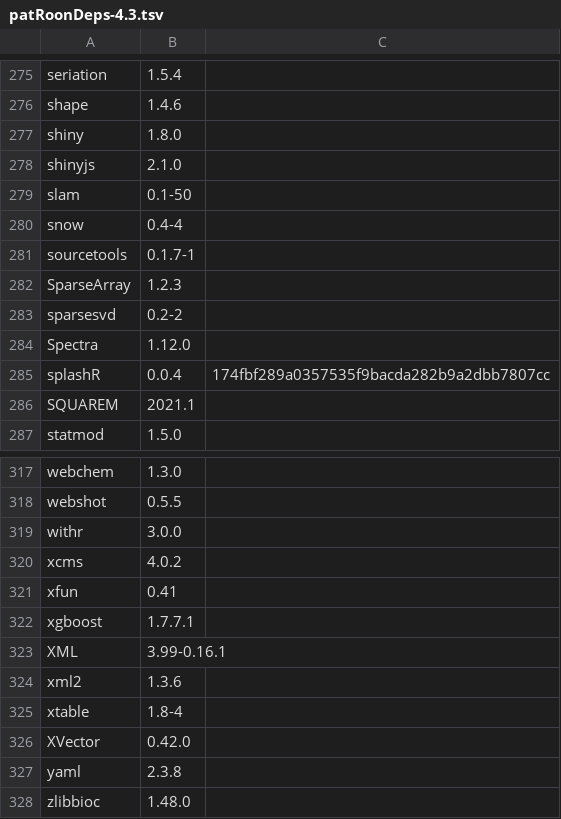
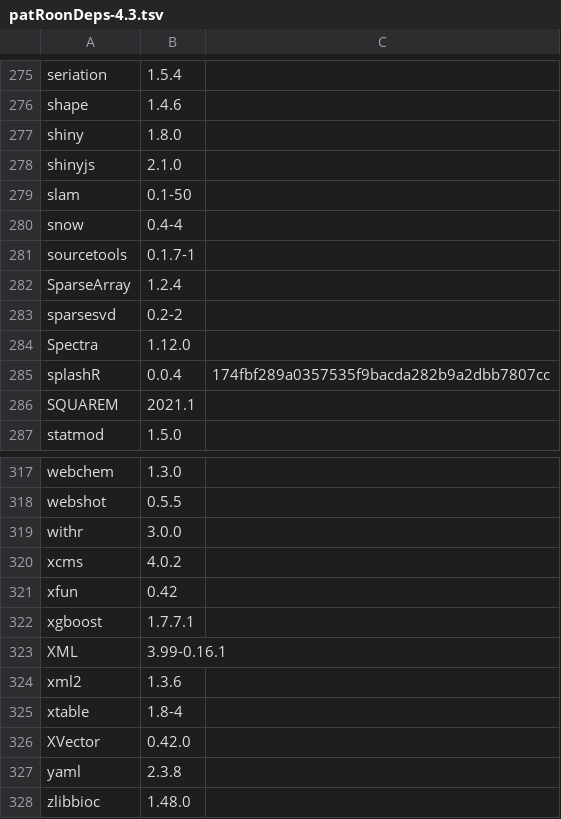
Before and after one commit to rickhelmus/patRoonDeps, a TSV file: patRoonDeps-4.3.tsv, drawn as a sheet; only a part is shown, gaps mark what is left out; the diff covers the shown part only.

```diff
--- a/patRoonDeps-4.3.tsv
+++ b/patRoonDeps-4.3.tsv
@@ -281,3 +281,3 @@ snow	0.4-4
 sourcetools	0.1.7-1	
-SparseArray	1.2.3	
+SparseArray	1.2.4	
 sparsesvd	0.2-2	
@@ -320,3 +320,3 @@ withr	3.0.0
 xcms	4.0.2	
-xfun	0.41	
+xfun	0.42	
 xgboost	1.7.7.1	
```
Also changed, not shown: 5 edited cells elsewhere in this file, patRoonDeps-4.2.tsv, 30 other files.
